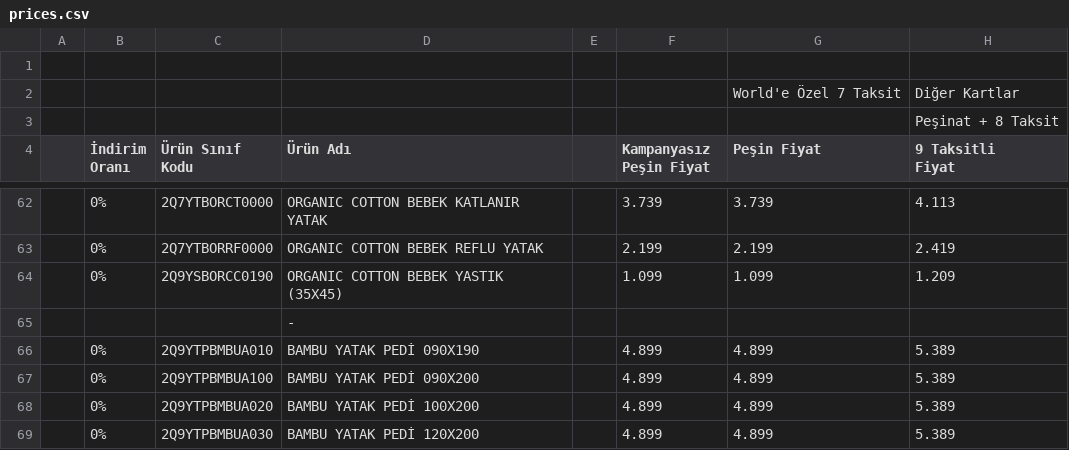
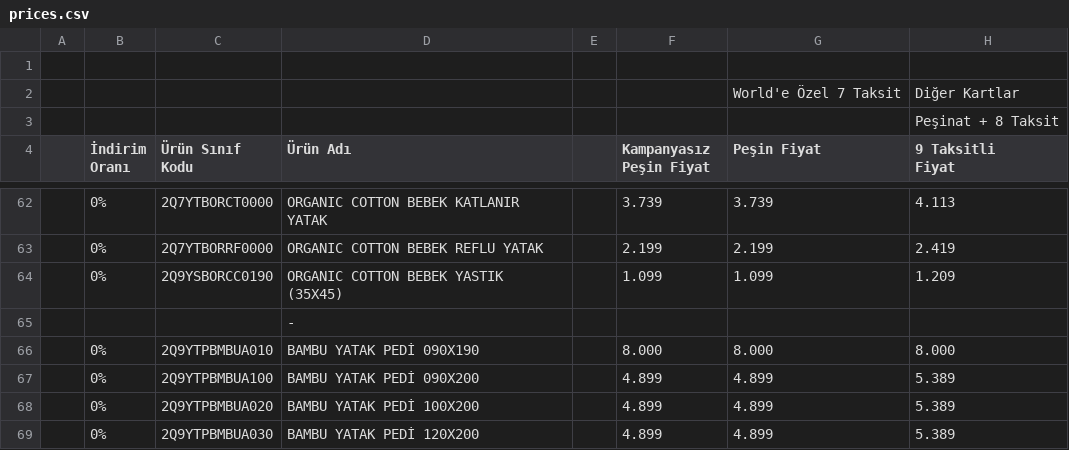
Before and after one commit to Aynisa001/doqu-fiyat-etiketi, a CSV file: prices.csv, drawn as a sheet; only a part is shown, gaps mark what is left out.

```diff
--- a/prices.csv
+++ b/prices.csv
@@ -66,3 +66,3 @@ Fiyat "
 ,,,  -   ,,,,
-,0%,2Q9YTPBMBUA010,BAMBU YATAK PEDİ 090X190,,4.899,4.899,5.389
+,0%,2Q9YTPBMBUA010,BAMBU YATAK PEDİ 090X190,,8.000,8.000,8.000
 ,0%,2Q9YTPBMBUA100,BAMBU YATAK PEDİ 090X200,,4.899,4.899,5.389
```
